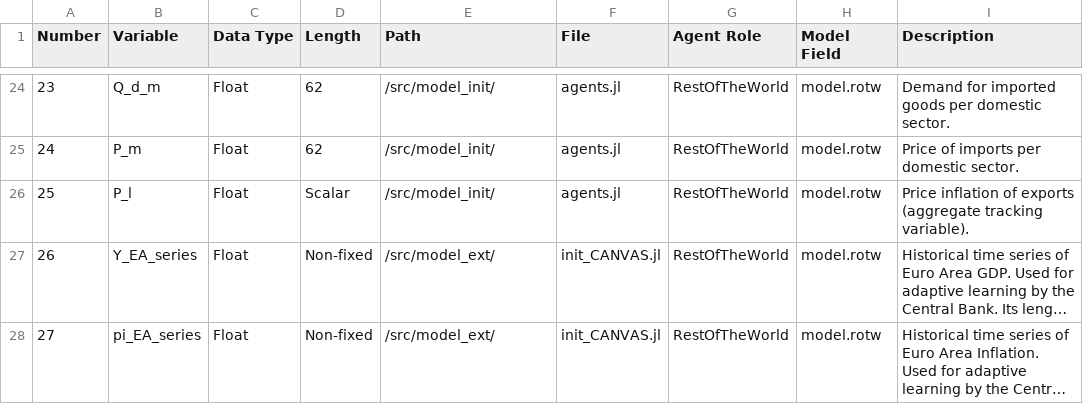
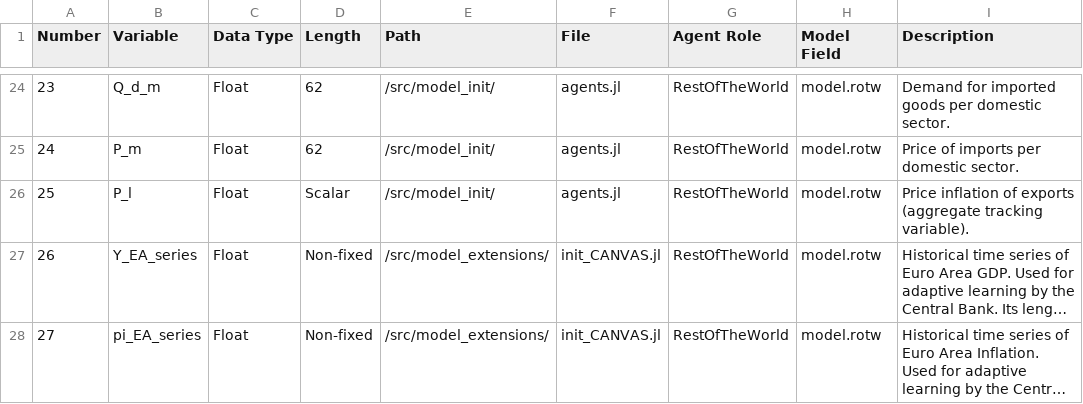
Before and after one commit to nuochan/BeforeIT.jl, a CSV file: docs/agent_variable_tables/agents/rotw_agent_table.csv, drawn as a sheet; only a part is shown, gaps mark what is left out; long unchanged cells end in …; the diff names each change by its address in the sheet, - before the commit and + after, or states it on an @@ line.

Commit message:
docs: fix 5 errors found in CSV documentation audit
- central_bank_agent_transient_variables.csv: DE_CB -> Pi_CB (correct variable name)
- workers_agent_transient_variables.csv: fix function names for Y_e_h
- government_agent_transient_variables.csv: remove phantom variable DL_G
- rotw_agent_transient_variables.csv: epsilon_pi_EA exists in Both models, not CANVAS only
- rotw_agent_table.csv: fix path /src/model_ext/ -> /src/model_extensions/

```diff
--- a/docs/agent_variable_tables/agents/rotw_agent_table.csv
+++ b/docs/agent_variable_tables/agents/rotw_agent_table.csv
-E27:E28 (Path): /src/model_ext/
+E27:E28 (Path): /src/model_extensions/
```
Also changed, not shown: docs/agent_variable_tables/agents/central_bank_agent_transient_variables.csv, docs/agent_variable_tables/agents/government_agent_transient_variables.csv, 3 other files.
